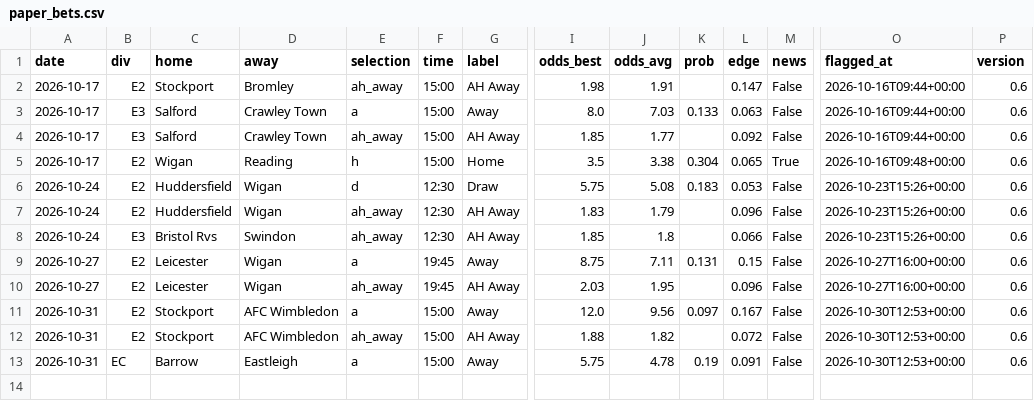
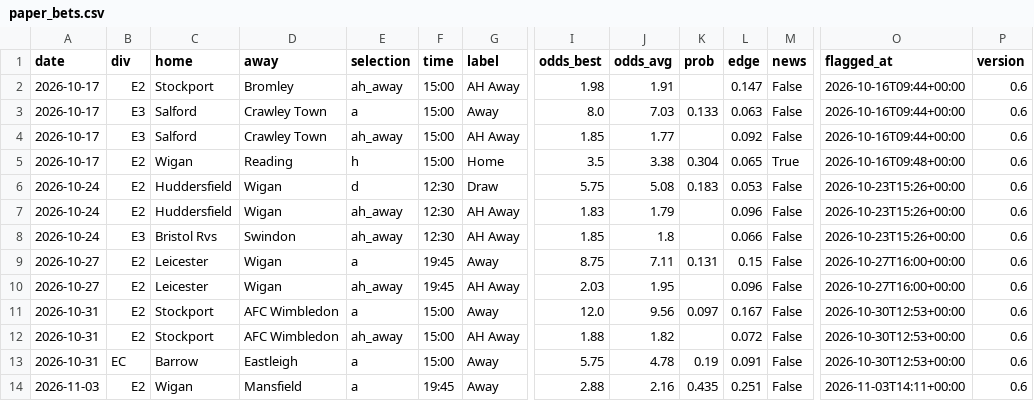
Before and after one commit to paulhessle-cyber/Football-formintel, a CSV file: logs/paper_bets.csv, drawn as a sheet; only a part is shown, gaps mark what is left out; rows hold the shown columns only; the diff names each change by its address in the sheet, - before the commit and + after, or states it on an @@ line.

```diff
--- a/logs/paper_bets.csv
+++ b/logs/paper_bets.csv
+row 14: 2026-11-03 | E2 | Wigan | Mansfield | a | 19:45 | Away | 2.88 | 2.16 | 0.435 | 0.251 | False | 2026-11-03T14:11+00:00 | 0.6
```
Also changed, not shown: data/raw/2627_E0.csv, logs/predictions_log.csv, 2 other files.
